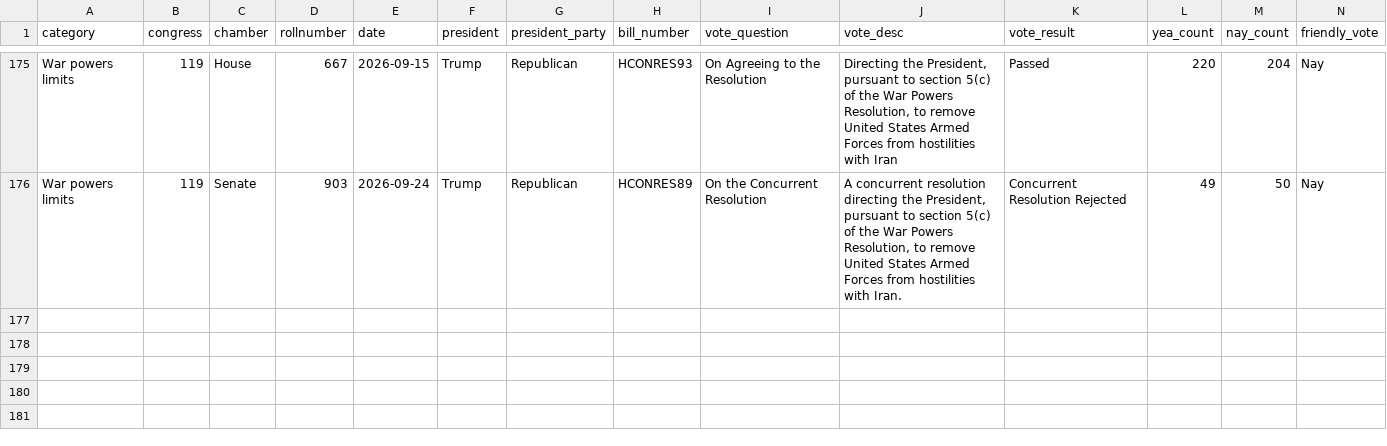
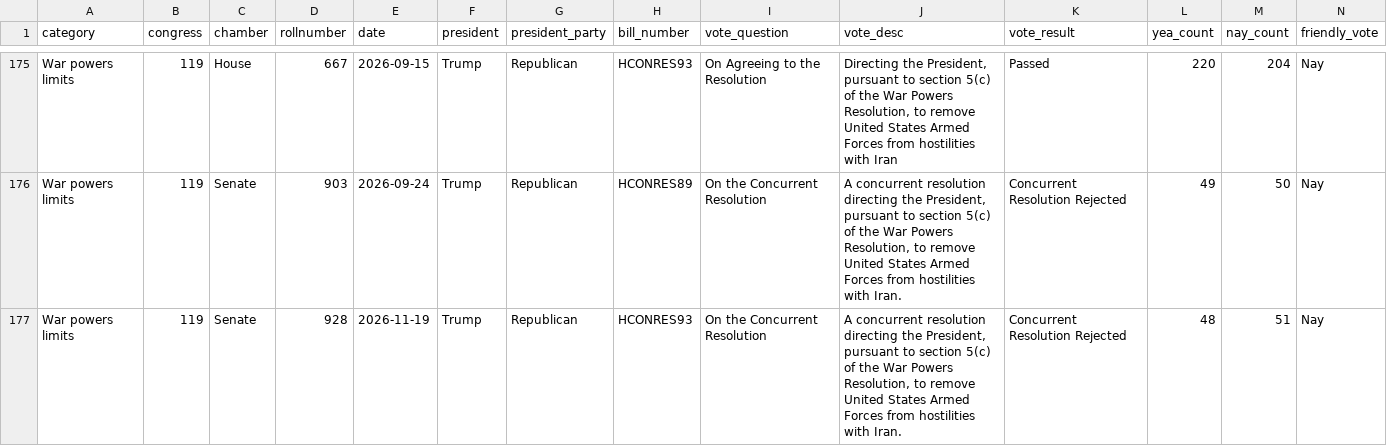
Before and after one commit to RendellRich/partycohesion, a CSV file: data/flip_votes.csv, drawn as a sheet; only a part is shown, gaps mark what is left out; rows hold the shown columns only; the diff names each change by its address in the sheet, - before the commit and + after, or states it on an @@ line.

```diff
--- a/data/flip_votes.csv
+++ b/data/flip_votes.csv
+row 177: War powers limits | 119 | Senate | 928 | 2026-11-19 | Trump | Republican | HCONRES93 | On the Concurrent Resolution | A concurrent resolution directing the President, pursuant to section 5(c) of the War Powers Resolution, to remove United States Armed Forces from hostilities with Iran. | Concurrent Resolution Rejected | 48 | 51 | Nay
```
Also changed, not shown: data/members_processed.csv, data/missed_votes.csv, 7 other files.
